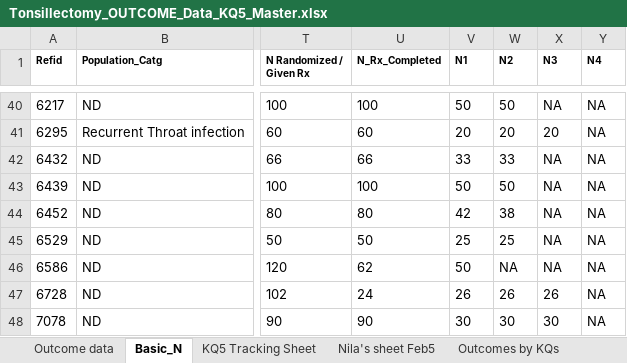
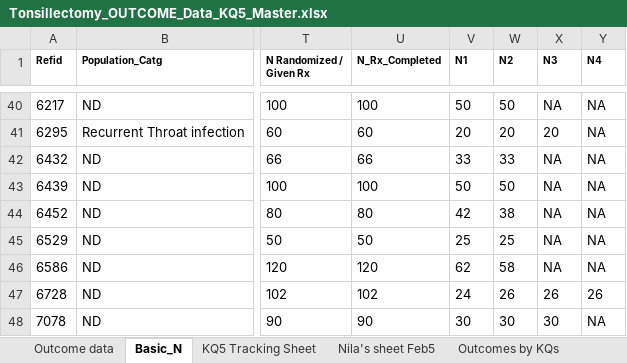
Before and after one commit to VanderbiltPopHealthSci/tonsillectomy_MA, an Excel workbook: data/Tonsillectomy_OUTCOME_Data_KQ5_Master.xlsx, sheet Basic_N, drawn as a sheet; only a part is shown, gaps mark what is left out; values as stored, in another font and other column widths than the file's, no borders; conditional formats not drawn; the diff covers the shown part only; the diff names each change by its address in the sheet, - before the commit and + after, or states it on an @@ line.

```diff
--- a/data/Tonsillectomy_OUTCOME_Data_KQ5_Master.xlsx (sheet Basic_N)
+++ b/data/Tonsillectomy_OUTCOME_Data_KQ5_Master.xlsx (sheet Basic_N)
-U46 (N_Rx_Completed): 62
+U46 (N_Rx_Completed): 120
-V46 (N1): 50
+V46 (N1): 62
-W46 (N2): NA
+W46 (N2): 58
-U47 (N_Rx_Completed): 24
+U47 (N_Rx_Completed): 102
-V47 (N1): 26
+V47 (N1): 24
-Y47 (N4): NA
+Y47 (N4): 26
```
Also changed, not shown: 15 edited cells and cell formats elsewhere in this sheet, sheet Outcome data.
